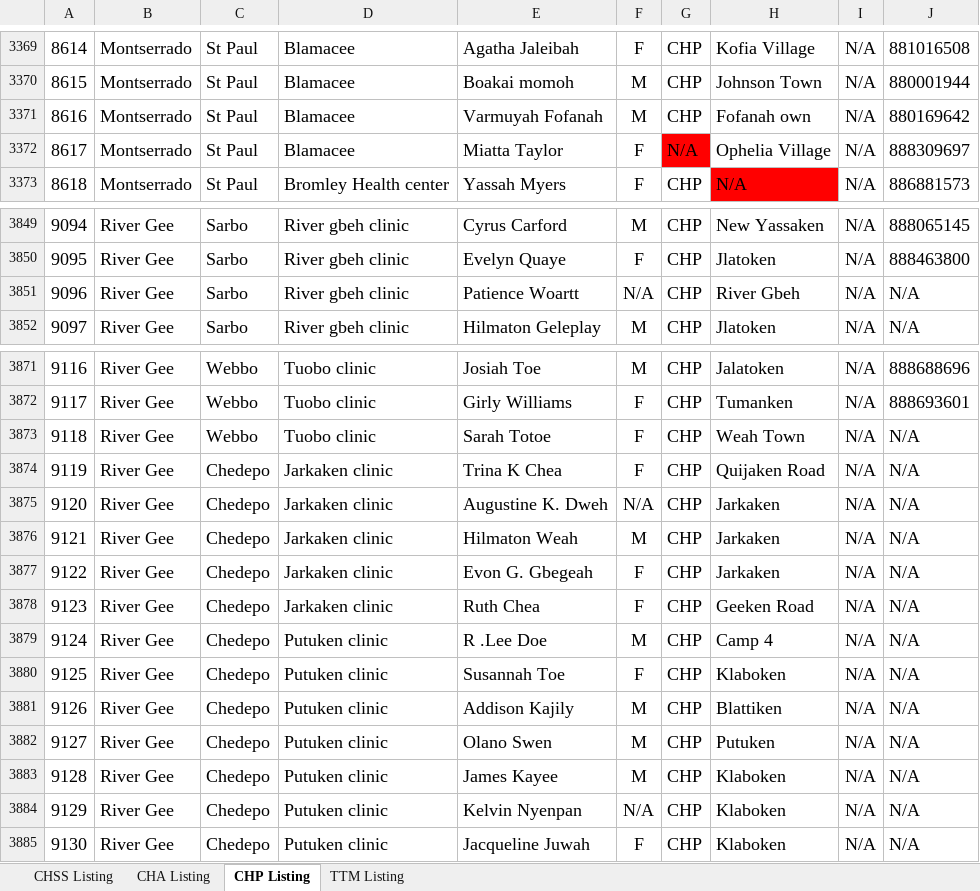
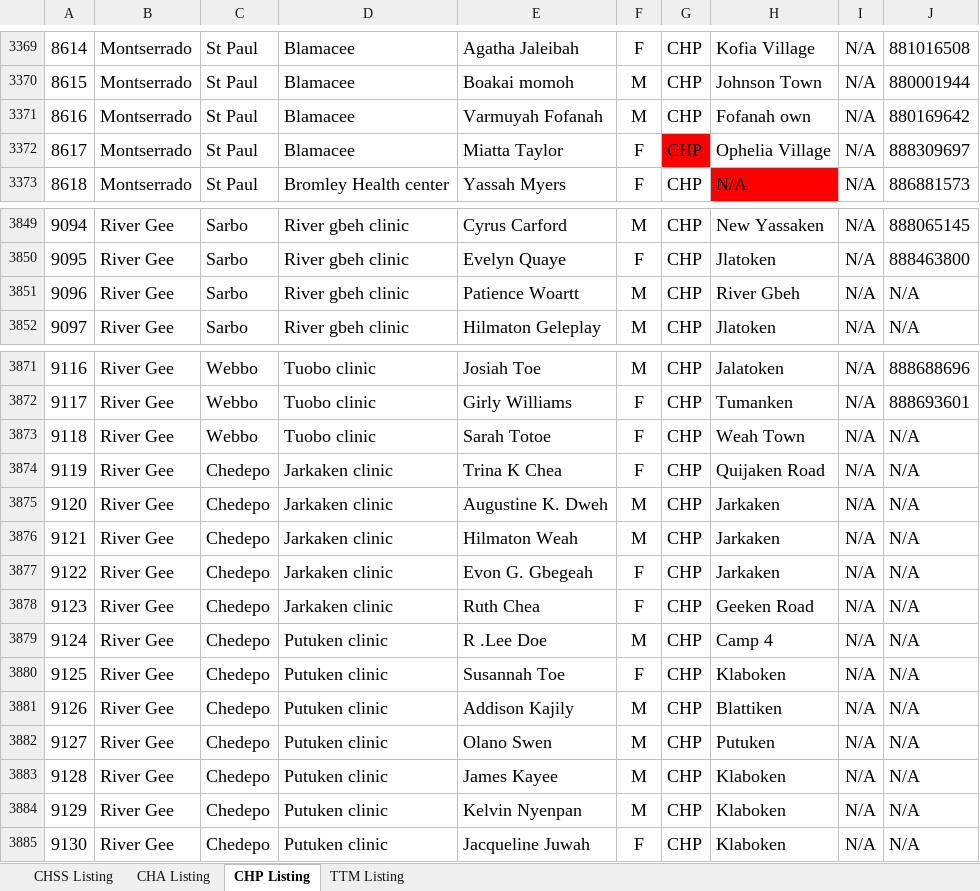
Before and after one commit to devemmm/dhies-upload-from-excel, an Excel workbook: data.xlsx, sheet CHP Listing, drawn as a sheet; only a part is shown, gaps mark what is left out; values as stored, in another font and other column widths than the file's, no borders; charts and pictures not drawn; the diff covers the shown part only; the diff names each change by its address in the sheet, - before the commit and + after, or states it on an @@ line.

```diff
--- a/data.xlsx (sheet CHP Listing)
+++ b/data.xlsx (sheet CHP Listing)
-G3372: N/A
+G3372: CHP
-F3851: N/A
+F3851: M
-F3875: N/A
+F3875: M
-F3884: N/A
+F3884: M
```
Also changed, not shown: 26 edited cells elsewhere in this sheet, sheet TTM Listing, sheet CHSS Listing, 3 other files.
